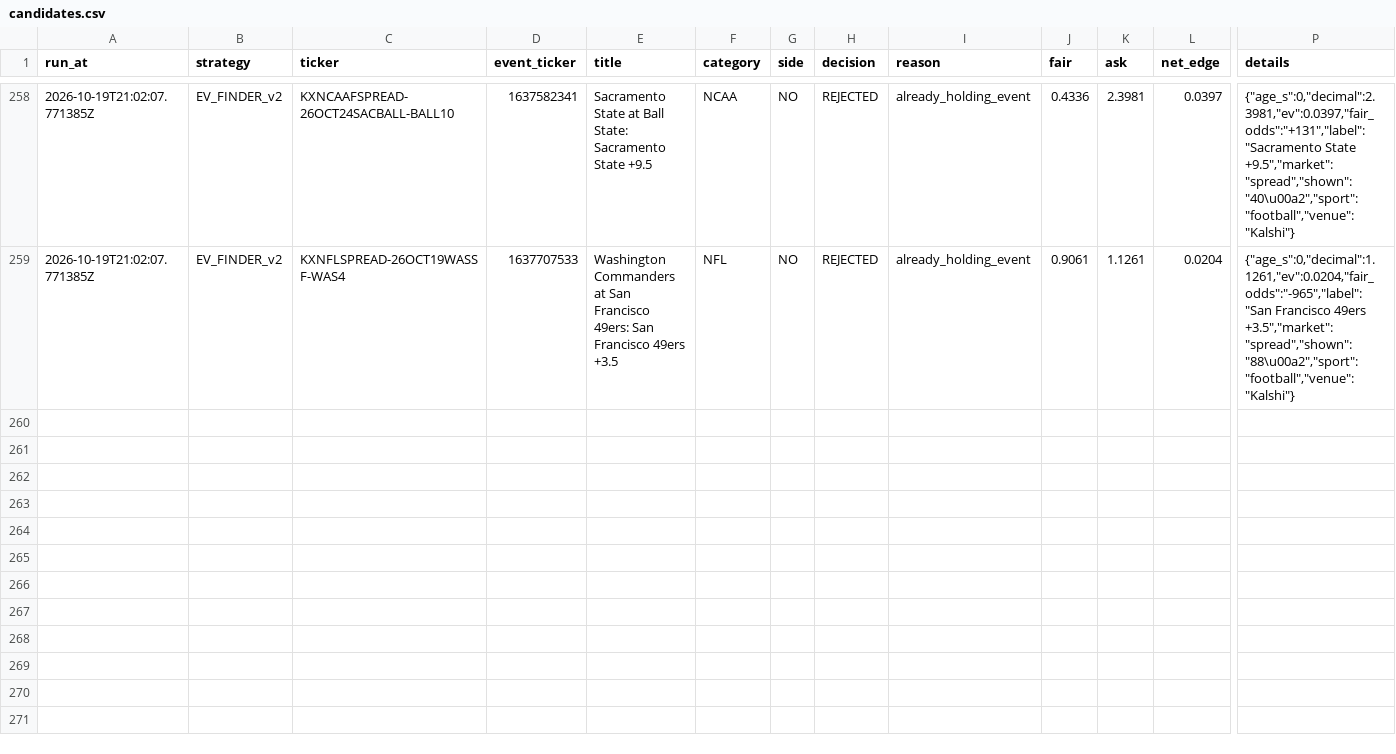
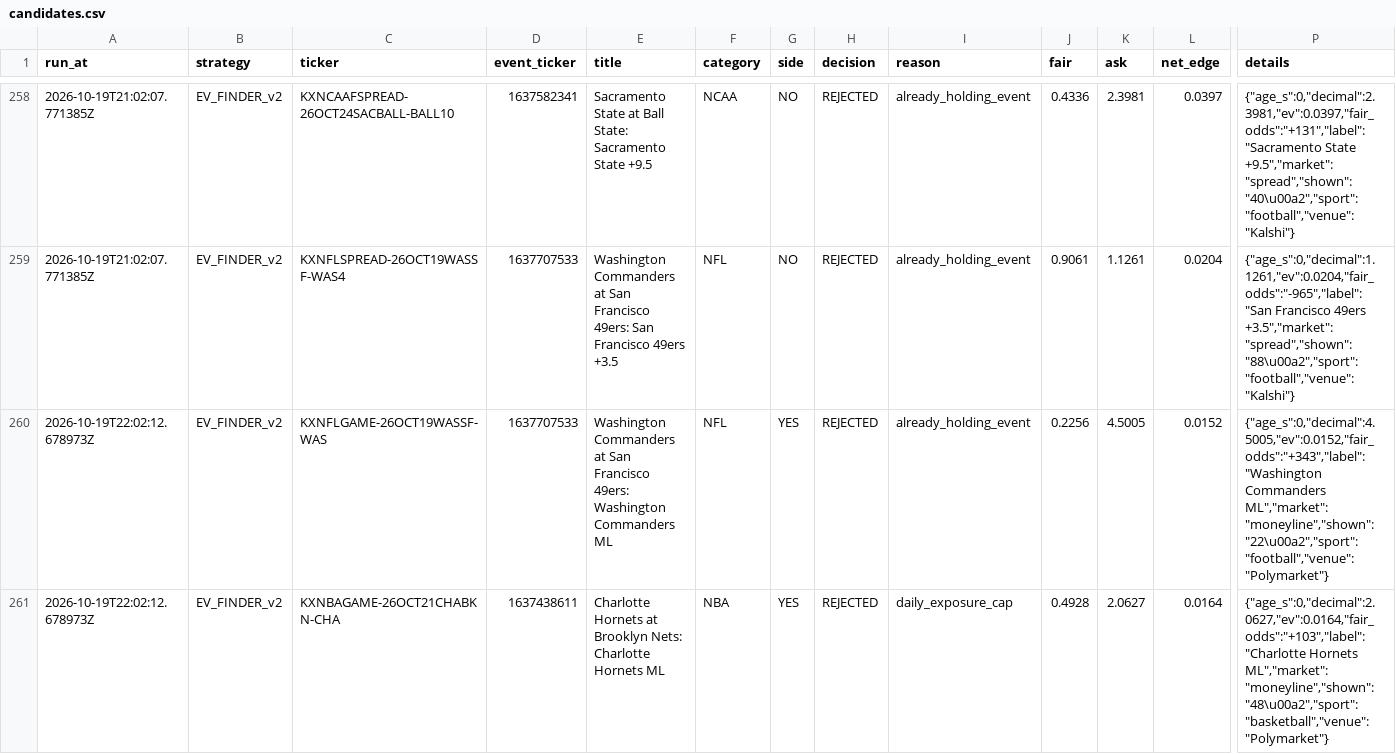
Before and after one commit to colebeasley10-glitch/pm-edge, a CSV file: research_lab/data/EV_FINDER_v2/candidates.csv, drawn as a sheet; only a part is shown, gaps mark what is left out; rows hold the shown columns only; the diff covers the shown part only; the diff names each change by its address in the sheet, - before the commit and + after, or states it on an @@ line.

Commit message:
Research Lab round [skip ci]

```diff
--- a/research_lab/data/EV_FINDER_v2/candidates.csv
+++ b/research_lab/data/EV_FINDER_v2/candidates.csv
+row 260: 2026-10-19T22:02:12.678973Z | EV_FINDER_v2 | KXNFLGAME-26OCT19WASSF-WAS | 1637707533 | Washington Commanders at San Francisco 49ers: Washington Commanders ML | NFL | YES | REJECTED | already_holding_event | 0.2256 | 4.5005 | 0.0152 | {"age_s":0,"decimal":4.5005,"ev":0.0152,"fair_odds":"+343","label":"Washington Commanders ML","market":"moneyline","shown":"22\u00a2","sport":"football","venue":"Polymarket"}
+row 261: 2026-10-19T22:02:12.678973Z | EV_FINDER_v2 | KXNBAGAME-26OCT21CHABKN-CHA | 1637438611 | Charlotte Hornets at Brooklyn Nets: Charlotte Hornets ML | NBA | YES | REJECTED | daily_exposure_cap | 0.4928 | 2.0627 | 0.0164 | {"age_s":0,"decimal":2.0627,"ev":0.0164,"fair_odds":"+103","label":"Charlotte Hornets ML","market":"moneyline","shown":"48\u00a2","sport":"basketball","venue":"Polymarket"}
```
Also changed, not shown: 5 added rows elsewhere in this file, research_lab/data/EV_FINDER_v2/positions.csv, research_lab/data/EV_FINDER_v3/candidates.csv, 15 other files.
